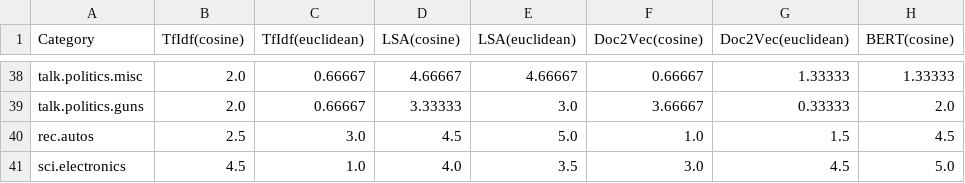
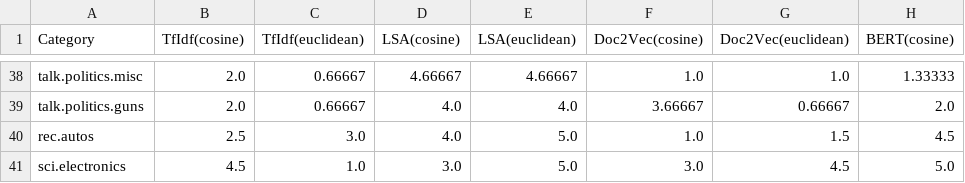
Before and after one commit to Dylanvin/universal-document-recommender, a CSV file: datafiles/results.csv, drawn as a sheet; only a part is shown, gaps mark what is left out; the diff covers the shown part only; the diff names each change by its address in the sheet, - before the commit and + after, or states it on an @@ line.

```diff
--- a/datafiles/results.csv
+++ b/datafiles/results.csv
-F38 (Doc2Vec(cosine)): 0.66667
+F38 (Doc2Vec(cosine)): 1.0
-G38 (Doc2Vec(euclidean)): 1.33333
+G38 (Doc2Vec(euclidean)): 1.0
-D39 (LSA(cosine)): 3.33333
+D39 (LSA(cosine)): 4.0
-E39 (LSA(euclidean)): 3.0
+E39 (LSA(euclidean)): 4.0
-G39 (Doc2Vec(euclidean)): 0.33333
+G39 (Doc2Vec(euclidean)): 0.66667
-D40 (LSA(cosine)): 4.5
+D40 (LSA(cosine)): 4.0
-D41 (LSA(cosine)): 4.0
+D41 (LSA(cosine)): 3.0
-E41 (LSA(euclidean)): 3.5
+E41 (LSA(euclidean)): 5.0
```
Also changed, not shown: 2 added rows, 2 removed rows and 59 edited cells elsewhere in this file, 16 other files.
